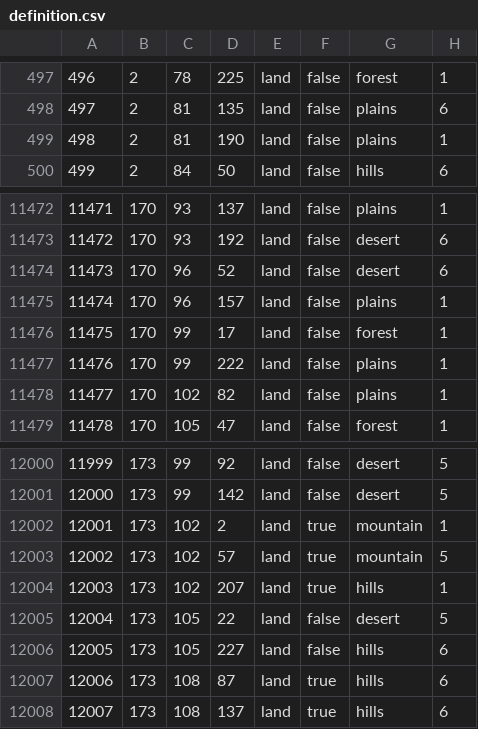
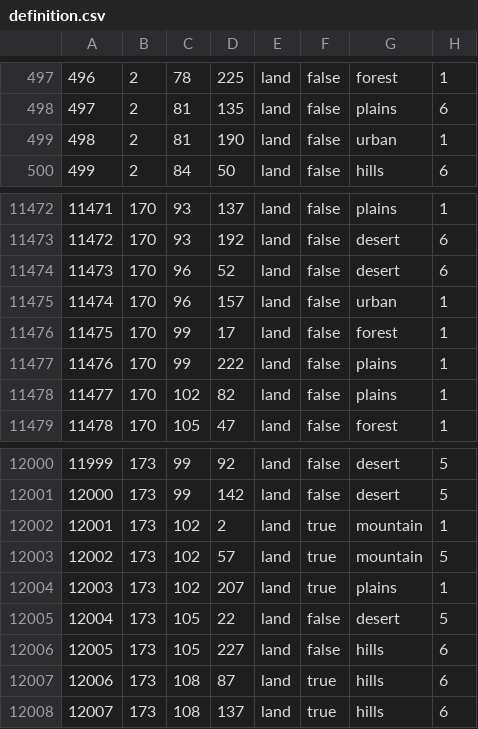
Before and after one commit to iamaIpharius/trans_entente_mp_mod, a CSV file: trans_entente_balance_mp_mod/map/definition.csv, drawn as a sheet; only a part is shown, gaps mark what is left out.

Commit message:
big stalingrad and malta plains

```diff
--- a/trans_entente_balance_mp_mod/map/definition.csv
+++ b/trans_entente_balance_mp_mod/map/definition.csv
@@ -498,3 +498,3 @@
 497;2;81;135;land;false;plains;6
-498;2;81;190;land;false;plains;1
+498;2;81;190;land;false;urban;1
 499;2;84;50;land;false;hills;6
@@ -11474,3 +11474,3 @@
 11473;170;96;52;land;false;desert;6
-11474;170;96;157;land;false;plains;1
+11474;170;96;157;land;false;urban;1
 11475;170;99;17;land;false;forest;1
@@ -12003,3 +12003,3 @@
 12002;173;102;57;land;true;mountain;5
-12003;173;102;207;land;true;hills;1
+12003;173;102;207;land;true;plains;1
 12004;173;105;22;land;false;desert;5
```
Also changed, not shown: 1 other file.
